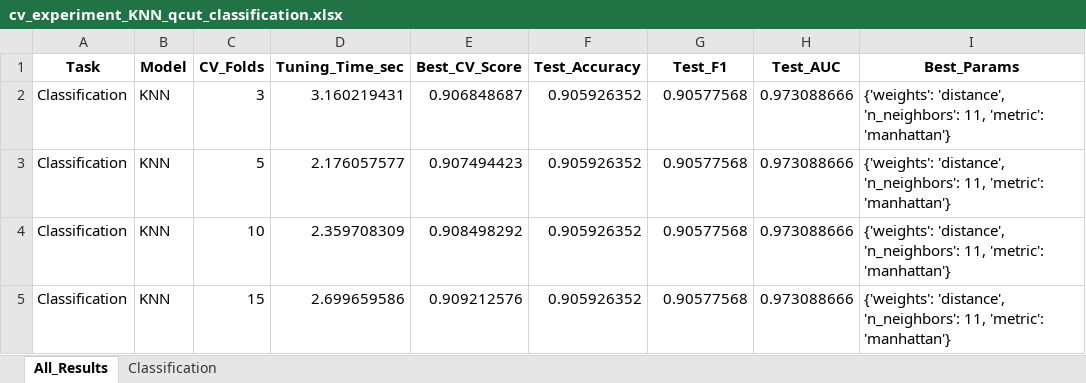
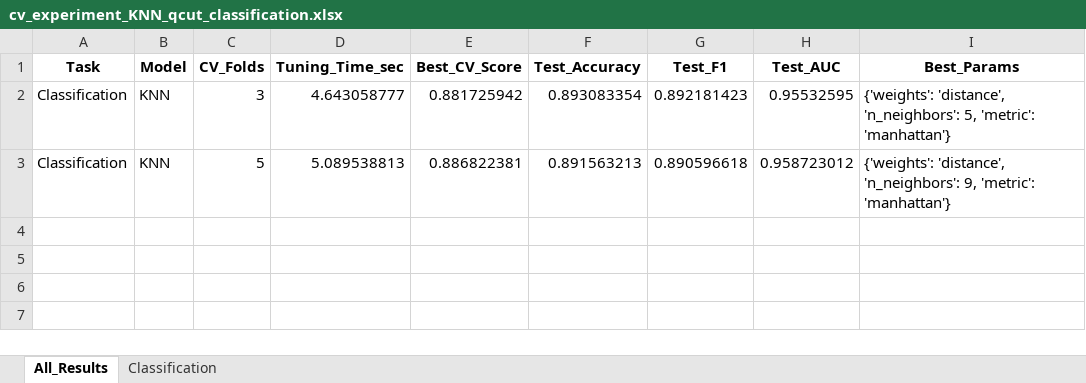
Before and after one commit to ayezza/ML_CV, an Excel workbook: output/reports/cv_experiment_KNN_qcut_classification.xlsx, sheet All_Results, drawn as a sheet; values as stored, in another font and other column widths than the file's, no borders; the diff names each change by its address in the sheet, - before the commit and + after, or states it on an @@ line.

```diff
--- a/output/reports/cv_experiment_KNN_qcut_classification.xlsx (sheet All_Results)
+++ b/output/reports/cv_experiment_KNN_qcut_classification.xlsx (sheet All_Results)
-D2 (Tuning_Time_sec): 3.160219431
+D2 (Tuning_Time_sec): 4.643058777
-E2 (Best_CV_Score): 0.906848687
+E2 (Best_CV_Score): 0.881725942
-F2 (Test_Accuracy): 0.905926352
+F2 (Test_Accuracy): 0.893083354
-G2 (Test_F1): 0.90577568
+G2 (Test_F1): 0.892181423
-H2 (Test_AUC): 0.973088666
+H2 (Test_AUC): 0.95532595
-I2 (Best_Params): …'distance', 'n_neighbors': 11, 'metric': 'manhattan'}
+I2 (Best_Params): …'distance', 'n_neighbors': 5, 'metric': 'manhattan'}
-D3 (Tuning_Time_sec): 2.176057577
+D3 (Tuning_Time_sec): 5.089538813
-E3 (Best_CV_Score): 0.907494423
+E3 (Best_CV_Score): 0.886822381
-F3 (Test_Accuracy): 0.905926352
+F3 (Test_Accuracy): 0.891563213
-G3 (Test_F1): 0.90577568
+G3 (Test_F1): 0.890596618
-H3 (Test_AUC): 0.973088666
+H3 (Test_AUC): 0.958723012
-I3 (Best_Params): …'distance', 'n_neighbors': 11, 'metric': 'manhattan'}
+I3 (Best_Params): …'distance', 'n_neighbors': 9, 'metric': 'manhattan'}
-row 4: Classification | KNN | 10 | 2.359708309 | 0.908498292 | 0.905926352 | 0.90577568 | 0.973088666 | {'weights': 'distance', 'n_neighbors': 11, 'metric': 'manhattan'}
-row 5: Classification | KNN | 15 | 2.699659586 | 0.909212576 | 0.905926352 | 0.90577568 | 0.973088666 | {'weights': 'distance', 'n_neighbors': 11, 'metric': 'manhattan'}
```
Also changed, not shown: sheet Classification, output/reports/cv_experiment_all_models_qcut.xlsx, 13 other files.
